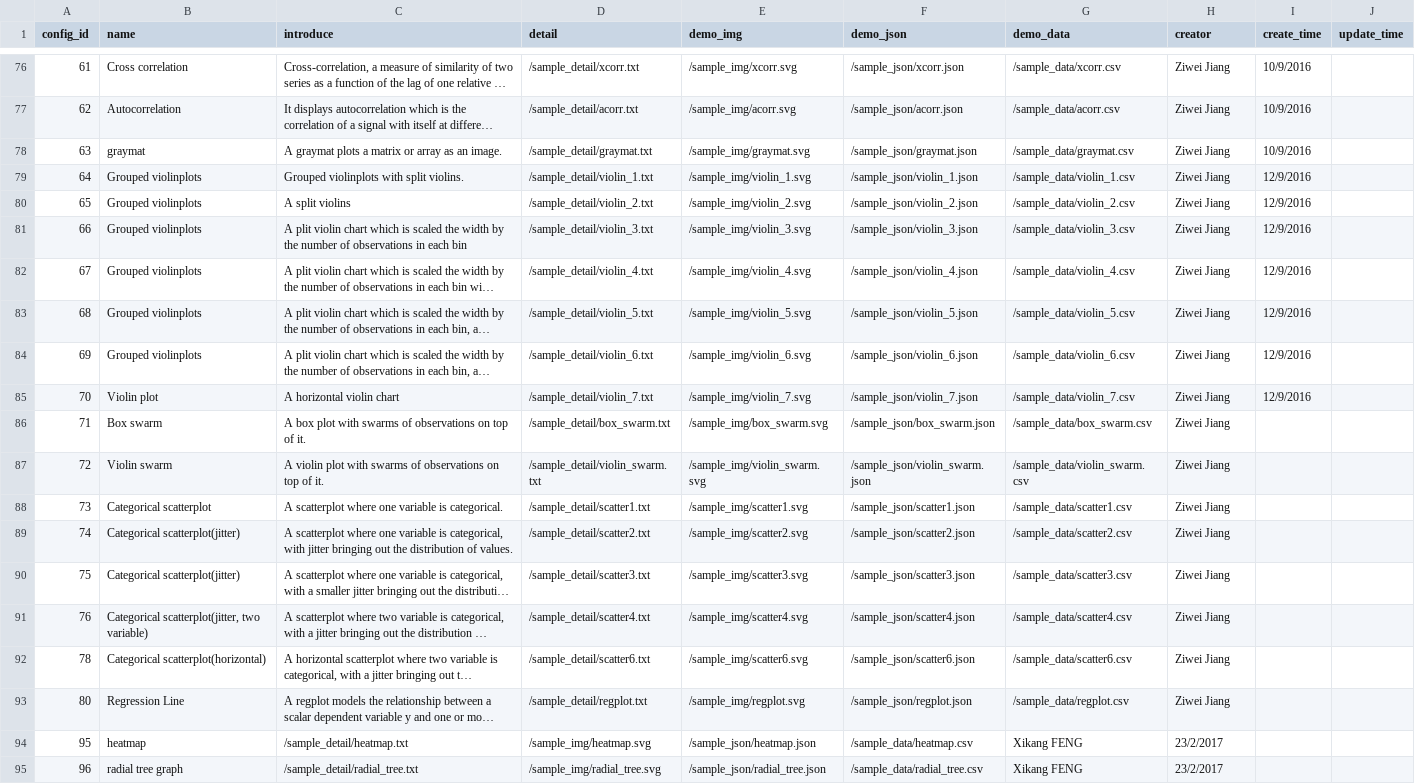
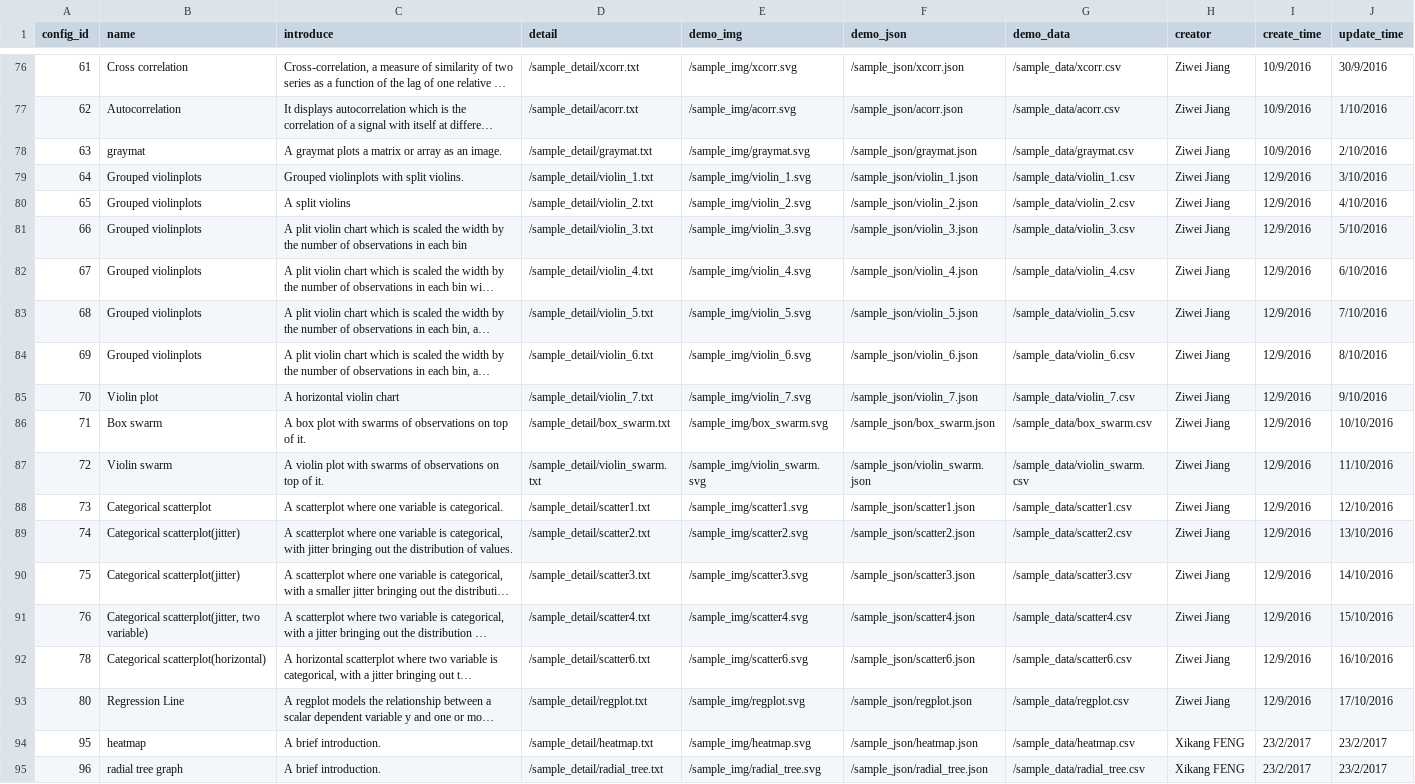
Before and after one commit to SnakeShawn/biov, a CSV file: charts.csv, drawn as a sheet; only a part is shown, gaps mark what is left out; long unchanged cells end in …; the diff covers the shown part only; the diff names each change by its address in the sheet, - before the commit and + after, or states it on an @@ line.

```diff
--- a/charts.csv
+++ b/charts.csv
-J76 (update_time): (empty)
+J76 (update_time): 30/9/2016
-J77 (update_time): (empty)
+J77 (update_time): 1/10/2016
-J78 (update_time): (empty)
+J78 (update_time): 2/10/2016
-J79 (update_time): (empty)
+J79 (update_time): 3/10/2016
-J80 (update_time): (empty)
+J80 (update_time): 4/10/2016
-J81 (update_time): (empty)
+J81 (update_time): 5/10/2016
-J82 (update_time): (empty)
+J82 (update_time): 6/10/2016
-J83 (update_time): (empty)
+J83 (update_time): 7/10/2016
-J84 (update_time): (empty)
+J84 (update_time): 8/10/2016
-J85 (update_time): (empty)
+J85 (update_time): 9/10/2016
-I86:I93 (create_time): (empty)
+I86:I93 (create_time): 12/9/2016
-J86 (update_time): (empty)
+J86 (update_time): 10/10/2016
-J87 (update_time): (empty)
+J87 (update_time): 11/10/2016
-J88 (update_time): (empty)
+J88 (update_time): 12/10/2016
-J89 (update_time): (empty)
+J89 (update_time): 13/10/2016
-J90 (update_time): (empty)
+J90 (update_time): 14/10/2016
-J91 (update_time): (empty)
+J91 (update_time): 15/10/2016
-J92 (update_time): (empty)
+J92 (update_time): 16/10/2016
-J93 (update_time): (empty)
+J93 (update_time): 17/10/2016
-C94 (introduce): /sample_detail/heatmap.txt
+C94 (introduce): A brief introduction.
-D94 (detail): /sample_img/heatmap.svg
+D94 (detail): /sample_detail/heatmap.txt
-E94 (demo_img): /sample_json/heatmap.json
+E94 (demo_img): /sample_img/heatmap.svg
-F94 (demo_json): /sample_data/heatmap.csv
+F94 (demo_json): /sample_json/heatmap.json
-G94 (demo_data): Xikang FENG
+G94 (demo_data): /sample_data/heatmap.csv
-H94:H95 (creator): 23/2/2017
+H94:H95 (creator): Xikang FENG
-I94:I95 (create_time): (empty)
+I94:I95 (create_time): 23/2/2017
-J94:J95 (update_time): (empty)
+J94:J95 (update_time): 23/2/2017
-C95 (introduce): /sample_detail/radial_tree.txt
+C95 (introduce): A brief introduction.
-D95 (detail): /sample_img/radial_tree.svg
+D95 (detail): /sample_detail/radial_tree.txt
-E95 (demo_img): /sample_json/radial_tree.json
+E95 (demo_img): /sample_img/radial_tree.svg
-F95 (demo_json): /sample_data/radial_tree.csv
+F95 (demo_json): /sample_json/radial_tree.json
-G95 (demo_data): Xikang FENG
+G95 (demo_data): /sample_data/radial_tree.csv
```
Also changed, not shown: 110 edited cells elsewhere in this file.
